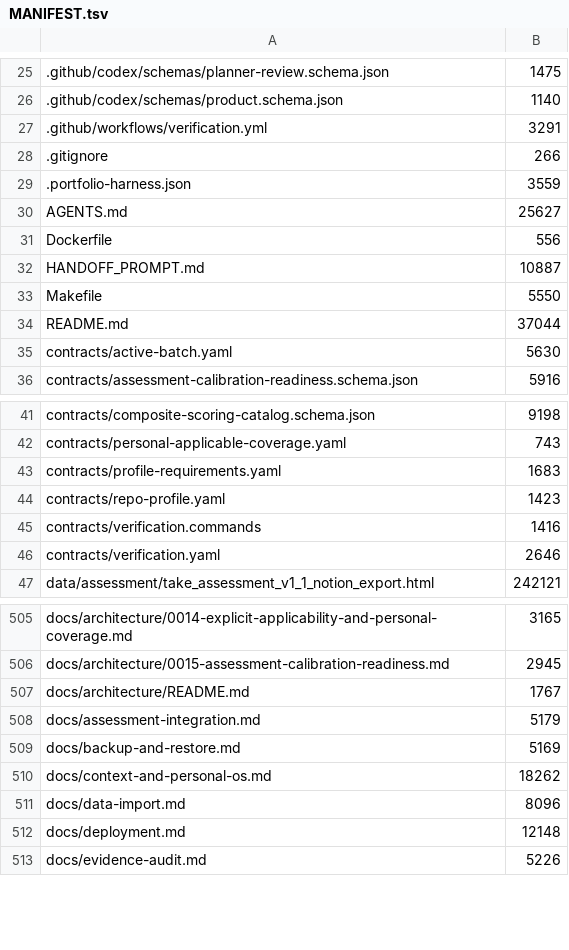
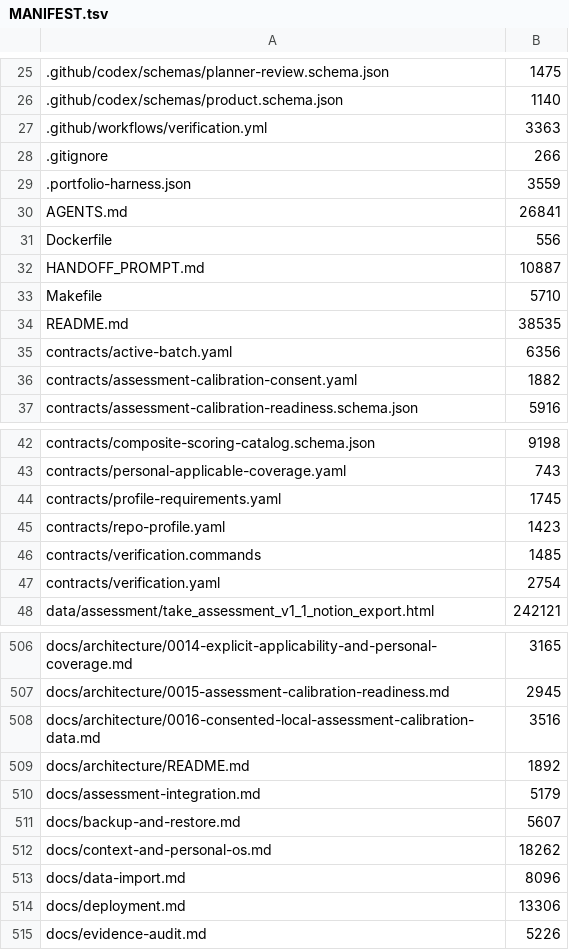
Before and after one commit to kpbianco/gitg-self-host, a TSV file: MANIFEST.tsv, drawn as a sheet; only a part is shown, gaps mark what is left out; the diff covers the shown part only.

Commit message:
M6I-04 add consented calibration data export

```diff
--- a/MANIFEST.tsv
+++ b/MANIFEST.tsv
@@ -26,11 +26,12 @@
 .github/codex/schemas/product.schema.json	1140
-.github/workflows/verification.yml	3291
+.github/workflows/verification.yml	3363
 .gitignore	266
 .portfolio-harness.json	3559
-AGENTS.md	25627
+AGENTS.md	26841
 Dockerfile	556
 HANDOFF_PROMPT.md	10887
-Makefile	5550
-README.md	37044
-contracts/active-batch.yaml	5630
+Makefile	5710
+README.md	38535
+contracts/active-batch.yaml	6356
+contracts/assessment-calibration-consent.yaml	1882
 contracts/assessment-calibration-readiness.schema.json	5916
@@ -42,6 +43,6 @@ contracts/composite-scoring-catalog.schema.json	9198
 contracts/personal-applicable-coverage.yaml	743
-contracts/profile-requirements.yaml	1683
+contracts/profile-requirements.yaml	1745
 contracts/repo-profile.yaml	1423
-contracts/verification.commands	1416
-contracts/verification.yaml	2646
+contracts/verification.commands	1485
+contracts/verification.yaml	2754
 data/assessment/take_assessment_v1_1_notion_export.html	242121
@@ -506,8 +507,9 @@ docs/architecture/0014-explicit-applicability-and-personal-coverage.md	3165
 docs/architecture/0015-assessment-calibration-readiness.md	2945
-docs/architecture/README.md	1767
+docs/architecture/0016-consented-local-assessment-calibration-data.md	3516
+docs/architecture/README.md	1892
 docs/assessment-integration.md	5179
-docs/backup-and-restore.md	5169
+docs/backup-and-restore.md	5607
 docs/context-and-personal-os.md	18262
 docs/data-import.md	8096
-docs/deployment.md	12148
+docs/deployment.md	13306
 docs/evidence-audit.md	5226
```
Also changed, not shown: 8 added rows and 19 edited cells elsewhere in this file, 40 other files.
